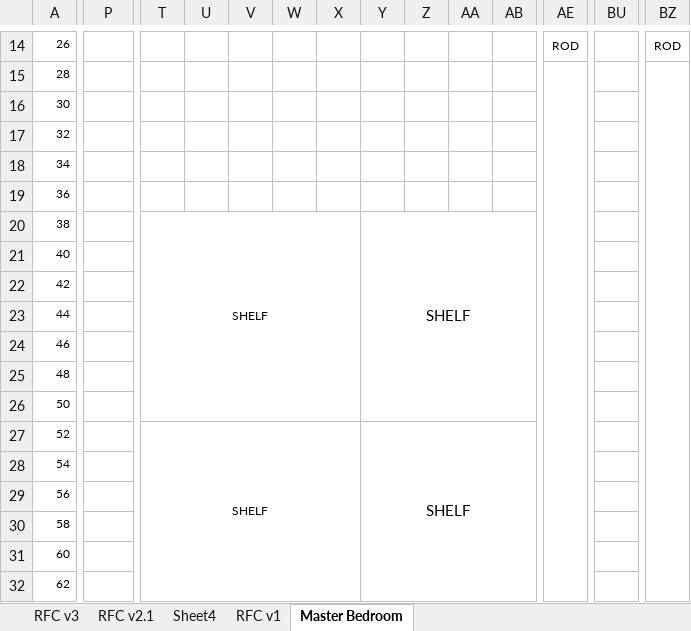
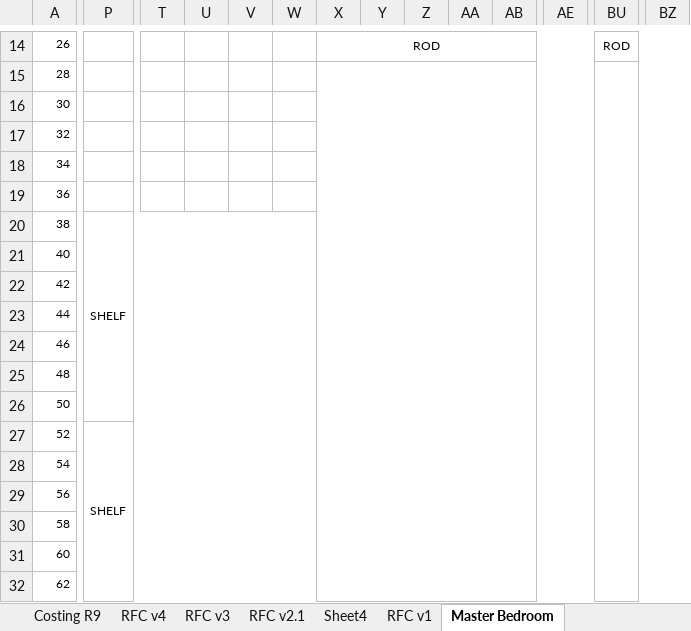
Before and after one commit to nitin5kapoor/First, an Excel workbook: Feedback on RFC.xlsx, sheet Master Bedroom, drawn as a sheet; only a part is shown, gaps mark what is left out; values as stored, in another font and other column widths than the file's, no borders; removed rows and columns are numbered as before the commit, all else as after; the diff covers the shown part only; the diff names each change by its address in the sheet, - before the commit and + after, or states it on an @@ line.

```diff
--- a/Feedback on RFC.xlsx (sheet Master Bedroom)
+++ b/Feedback on RFC.xlsx (sheet Master Bedroom)
+sheet tab: Costing R9
+sheet tab: RFC v4
-X14: (empty)
+X14: ROD
+X14:BH14 merged
-AE14: ROD
+AE14: (empty)
-AE14:BH14 merged
-BU14: (empty)
+BU14: ROD
+BU14:CI14 merged
-BZ14: ROD
+BZ14: (empty)
-BZ14:CQ14 merged
+X15:BH32 merged
-AE15:BH32 merged
+BU15:CI33 merged
-BZ15:CQ33 merged
-P20: (empty)
+P20: SHELF
+P20:W26 merged
-T20: SHELF
+T20: (empty)
-T20:X26 merged
-Y20: SHELF
+Y20: (empty)
-Y20:AD26 merged
-P27: (empty)
+P27: SHELF
+P27:W32 merged
-T27: SHELF
+T27: (empty)
-T27:X32 merged
-Y27: SHELF
+Y27: (empty)
-Y27:AD32 merged
```
Also changed, not shown: 5 added rows, 39 edited cells, cell formats and merged cells elsewhere in this sheet, sheet RFC v3.
